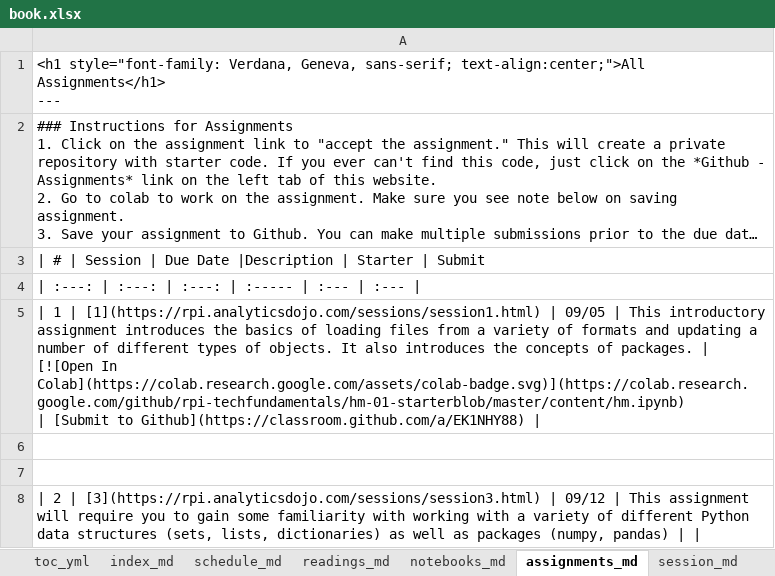
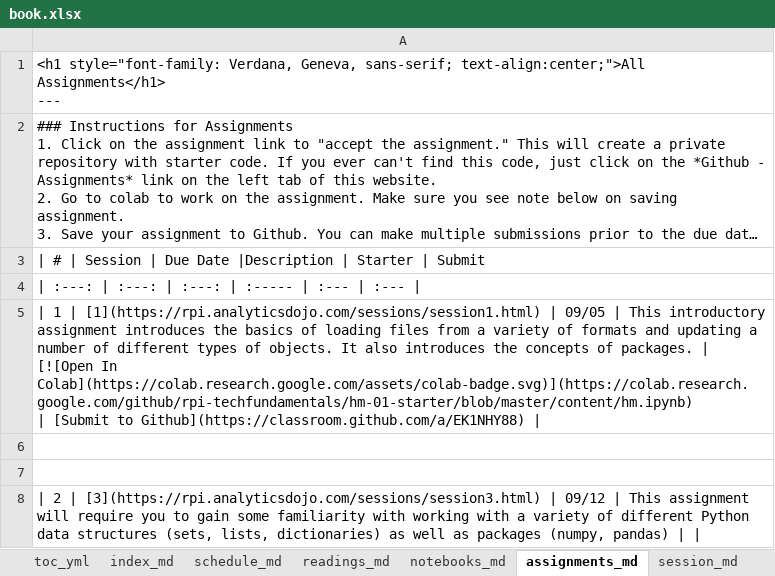
Before and after one commit to RPI-DATA/course-intro-ml-app, an Excel workbook: book.xlsx, sheet assignments_md, drawn as a sheet; long unchanged cells end in …; values as stored, in another font and other column widths than the file's, no borders; ↵ is a line break in a cell; the diff names each change by its address in the sheet, - before the commit and + after, or states it on an @@ line.

```diff
--- a/book.xlsx (sheet assignments_md)
+++ b/book.xlsx (sheet assignments_md)
-A5: …[![Open In Colab](https://colab.research.google.com/assets/colab-badge.svg)](https://colab.research.google.com/github/rpi-techfundamentals/hm-01-starterblob/master/content/hm.ipynb) ↵ | [Submit…
+A5: …[![Open In Colab](https://colab.research.google.com/assets/colab-badge.svg)](https://colab.research.google.com/github/rpi-techfundamentals/hm-01-starter/blob/master/content/hm.ipynb) ↵ | [Submit…
```
Also changed, not shown: sheet session_md, sheet Schedule, 4 other files.
